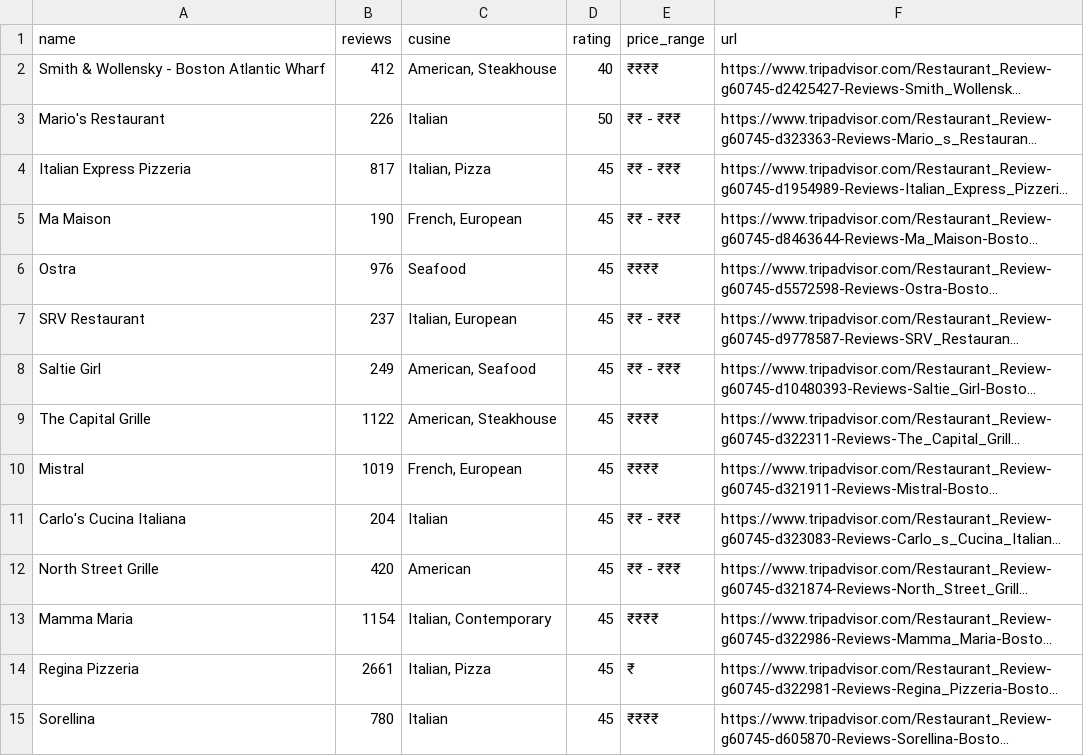
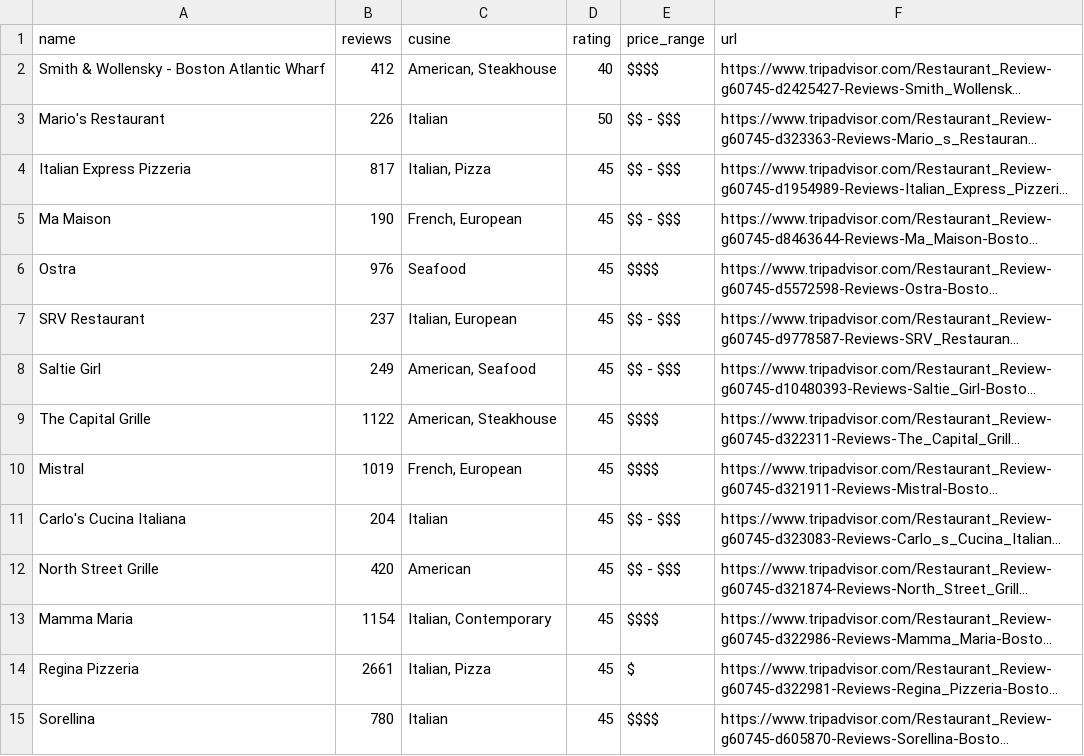
Before and after one commit to scrapehero-code/tripadvisor-scraper, a CSV file: tripadvisor-restaurants.csv, drawn as a sheet; only a part is shown; long unchanged cells end in …; the diff covers the shown part only; the diff names each change by its address in the sheet, - before the commit and + after, or states it on an @@ line.

Commit message:
Update tripadvisor-restaurants.csv

```diff
--- a/tripadvisor-restaurants.csv
+++ b/tripadvisor-restaurants.csv
-E2 (price_range): ₹₹₹₹
+E2 (price_range): $$$$
-E3:E5 (price_range): ₹₹ - ₹₹₹
+E3:E5 (price_range): $$ - $$$
-E6 (price_range): ₹₹₹₹
+E6 (price_range): $$$$
-E7:E8 (price_range): ₹₹ - ₹₹₹
+E7:E8 (price_range): $$ - $$$
-E9:E10 (price_range): ₹₹₹₹
+E9:E10 (price_range): $$$$
-E11:E12 (price_range): ₹₹ - ₹₹₹
+E11:E12 (price_range): $$ - $$$
-E13 (price_range): ₹₹₹₹
+E13 (price_range): $$$$
-E14 (price_range): ₹
+E14 (price_range): $
-E15 (price_range): ₹₹₹₹
+E15 (price_range): $$$$
```
Also changed, not shown: 17 edited cells elsewhere in this file.
